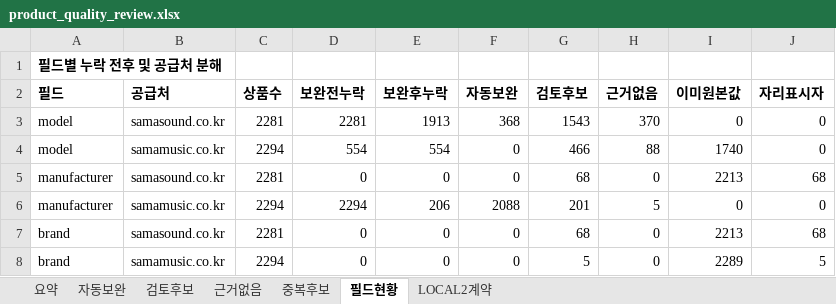
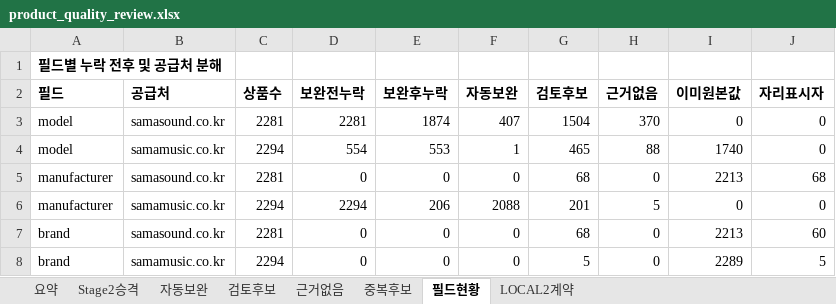
Before and after one commit to skerishKang/kbs261022, an Excel workbook: data/product_quality/product_quality_review.xlsx, sheet 필드현황, drawn as a sheet; values as stored, in another font and other column widths than the file's, no borders; the diff names each change by its address in the sheet, - before the commit and + after, or states it on an @@ line.

Commit message:
data(issue-43): Stage 2 승격 반영 산출물 재생성 (schema 1.1.0)
모델명 40건 승격, 검토후보 2,351→2,311건, 모델명 미확정 2,467→2,427건.
Stage2승격 시트와 우선순위·실측 지표를 담은 product_quality_stage2_verification.csv 를 추가하고
요약 JSON에 Stage 1 스냅샷·변경 이력·승격 근거 40건을 기록했다. 원본 4,575건은 불변.

```diff
--- a/data/product_quality/product_quality_review.xlsx (sheet 필드현황)
+++ b/data/product_quality/product_quality_review.xlsx (sheet 필드현황)
+sheet tab: Stage2승격
-E3 (보완후누락): 1913
+E3 (보완후누락): 1874
-F3 (자동보완): 368
+F3 (자동보완): 407
-G3 (검토후보): 1543
+G3 (검토후보): 1504
-E4 (보완후누락): 554
+E4 (보완후누락): 553
-F4 (자동보완): 0
+F4 (자동보완): 1
-G4 (검토후보): 466
+G4 (검토후보): 465
-J7 (자리표시자): 68
+J7 (자리표시자): 60
```
Also changed, not shown: sheet 검토후보, sheet 자동보완, sheet 요약, sheet 근거없음, sheet LOCAL2계약, 5 other files.
